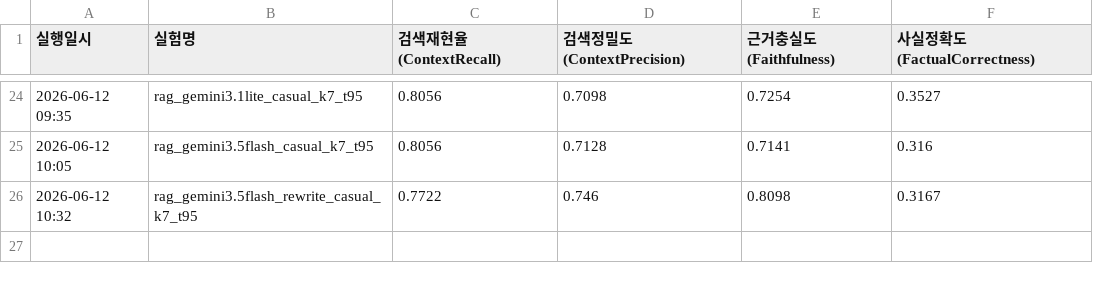
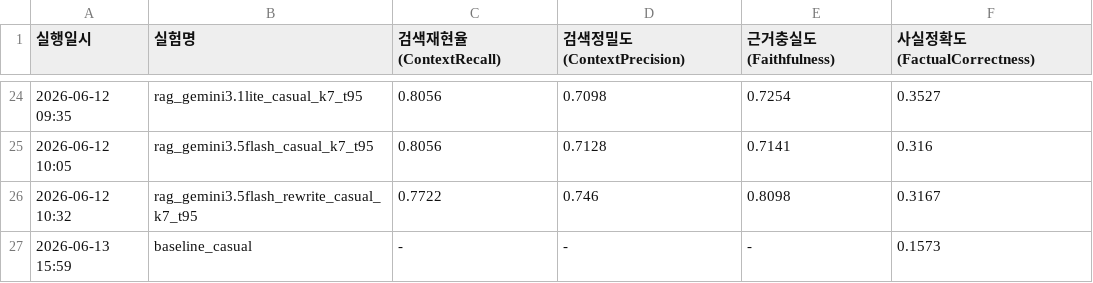
Before and after one commit to GCU-PProject/AI, a CSV file: data/eval_results/eval_history_30.csv, drawn as a sheet; only a part is shown, gaps mark what is left out; the diff names each change by its address in the sheet, - before the commit and + after, or states it on an @@ line.

```diff
--- a/data/eval_results/eval_history_30.csv
+++ b/data/eval_results/eval_history_30.csv
+row 27: 2026-06-13 15:59 | baseline_casual | - | - | - | 0.1573
```
Also changed, not shown: data/eval_results/latency_history_30.csv, 11 other files.
